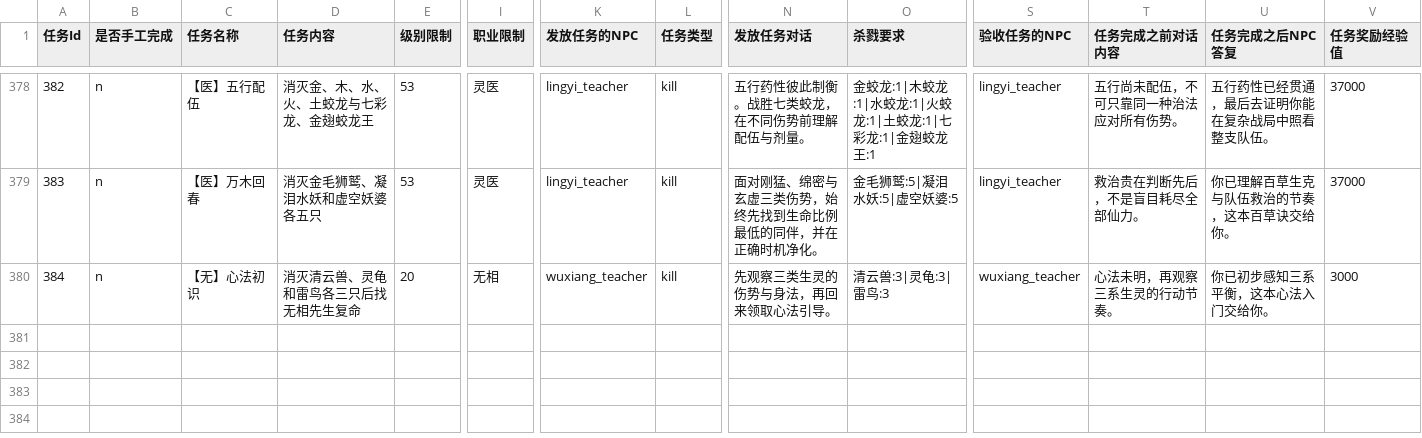
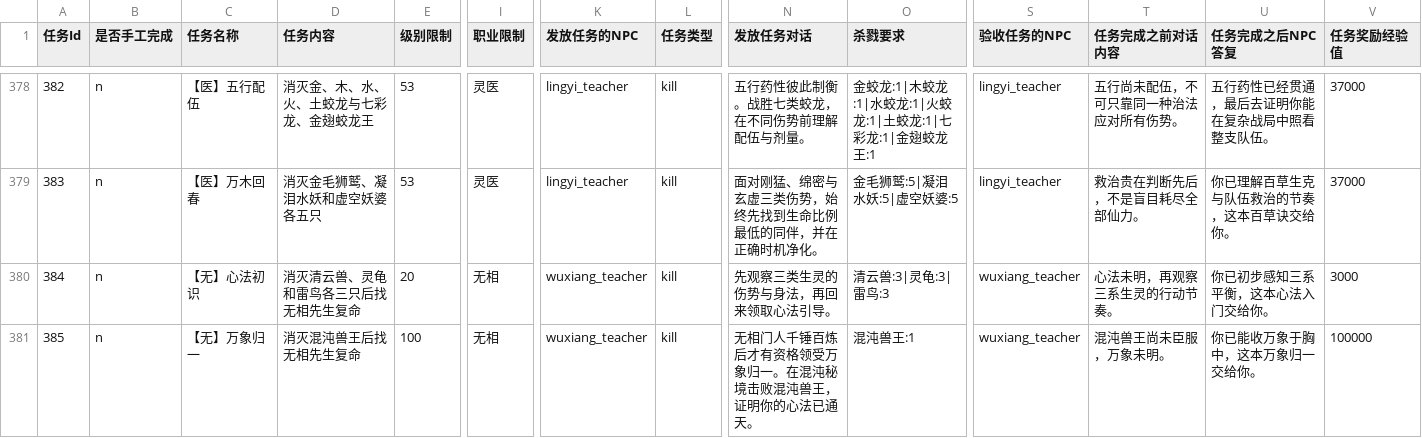
Before and after one commit to lijingmt/xd, a CSV file: gamelib/data/task/task_list.csv, drawn as a sheet; only a part is shown, gaps mark what is left out; rows hold the shown columns only; the diff names each change by its address in the sheet, - before the commit and + after, or states it on an @@ line.

```diff
--- a/gamelib/data/task/task_list.csv
+++ b/gamelib/data/task/task_list.csv
+row 381: 385 | n | 【无】万象归一 | 消灭混沌兽王后找无相先生复命 | 100 | 无相 | wuxiang_teacher | kill | 无相门人千锤百炼后才有资格领受万象归一。在混沌秘境击败混沌兽王，证明你的心法已通天。 | 混沌兽王:1 | wuxiang_teacher | 混沌兽王尚未臣服，万象未明。 | 你已能收万象于胸中，这本万象归一交给你。 | 100000
```
Also changed, not shown: gamelib/data/can_buy_book_list.csv, 23 other files.
